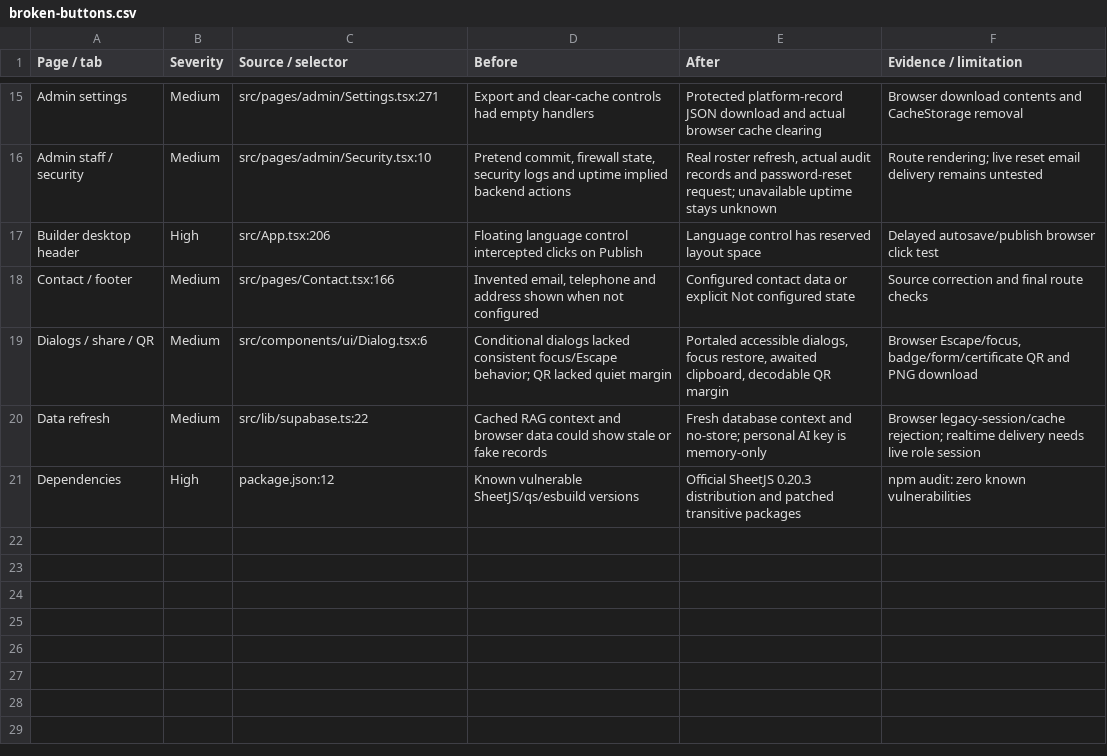
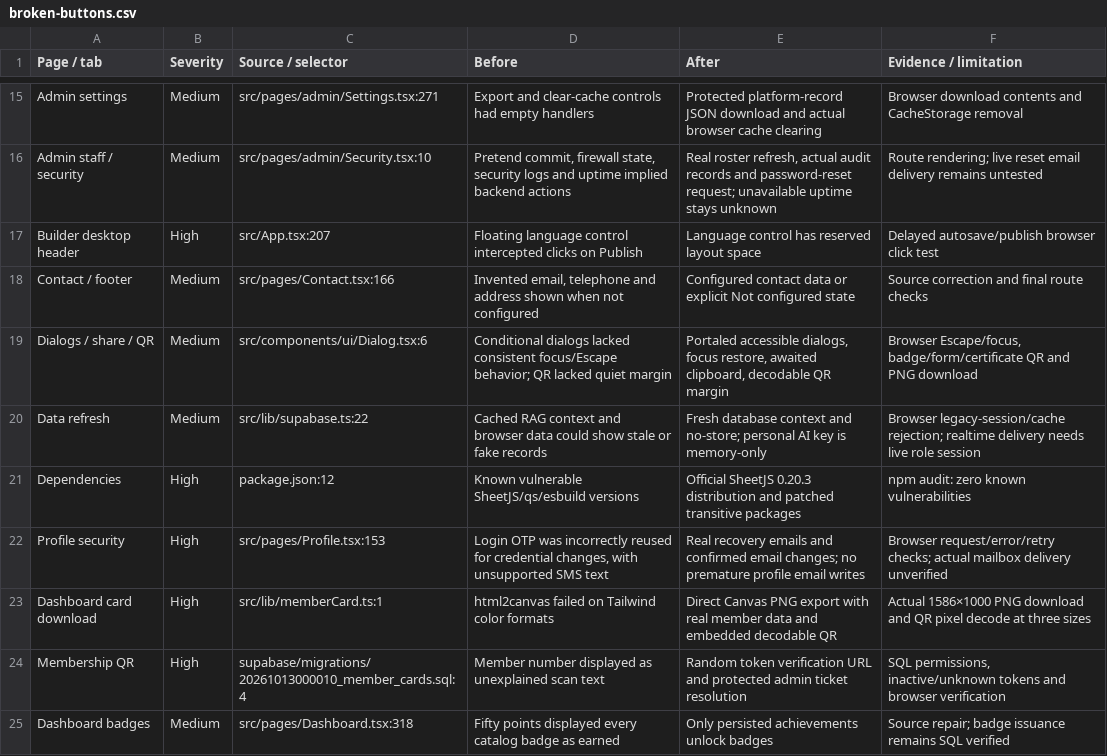
Before and after one commit to a-2m-a-r7/datacamp-student-club, a CSV file: qa-audit/broken-buttons.csv, drawn as a sheet; only a part is shown, gaps mark what is left out.

```diff
--- a/qa-audit/broken-buttons.csv
+++ b/qa-audit/broken-buttons.csv
@@ -16,3 +16,3 @@
 "Admin staff / security","Medium","src/pages/admin/Security.tsx:10","Pretend commit, firewall state, security logs and uptime implied backend actions","Real roster refresh, actual audit records and password-reset request; unavailable uptime stays unknown","Route rendering; live reset email delivery remains untested"
-"Builder desktop header","High","src/App.tsx:206","Floating language control intercepted clicks on Publish","Language control has reserved layout space","Delayed autosave/publish browser click test"
+"Builder desktop header","High","src/App.tsx:207","Floating language control intercepted clicks on Publish","Language control has reserved layout space","Delayed autosave/publish browser click test"
 "Contact / footer","Medium","src/pages/Contact.tsx:166","Invented email, telephone and address shown when not configured","Configured contact data or explicit Not configured state","Source correction and final route checks"
@@ -21 +21,5 @@
 "Dependencies","High","package.json:12","Known vulnerable SheetJS/qs/esbuild versions","Official SheetJS 0.20.3 distribution and patched transitive packages","npm audit: zero known vulnerabilities"
+"Profile security","High","src/pages/Profile.tsx:153","Login OTP was incorrectly reused for credential changes, with unsupported SMS text","Real recovery emails and confirmed email changes; no premature profile email writes","Browser request/error/retry checks; actual mailbox delivery unverified"
+"Dashboard card download","High","src/lib/memberCard.ts:1","html2canvas failed on Tailwind color formats","Direct Canvas PNG export with real member data and embedded decodable QR","Actual 1586×1000 PNG download and QR pixel decode at three sizes"
+"Membership QR","High","supabase/migrations/20261013000010_member_cards.sql:4","Member number displayed as unexplained scan text","Random token verification URL and protected admin ticket resolution","SQL permissions, inactive/unknown tokens and browser verification"
+"Dashboard badges","Medium","src/pages/Dashboard.tsx:318","Fifty points displayed every catalog badge as earned","Only persisted achievements unlock badges","Source repair; badge issuance remains SQL verified"
```
Also changed, not shown: qa-audit/tested-elements.csv, 25 other files.
